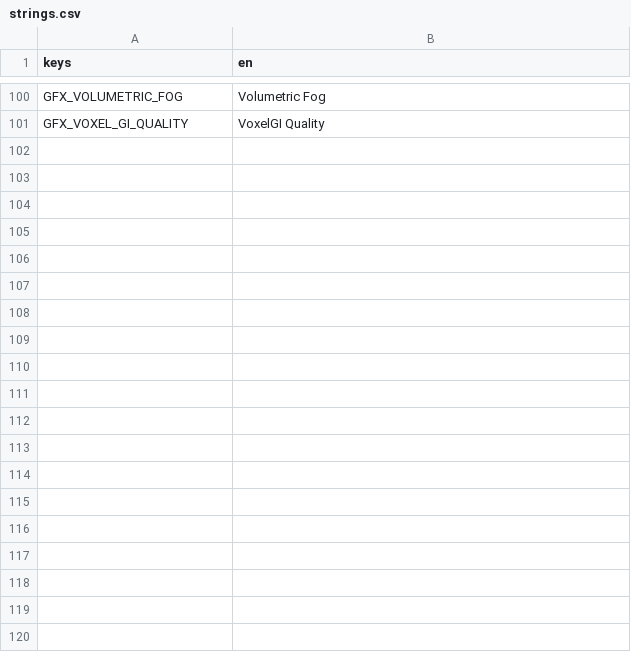
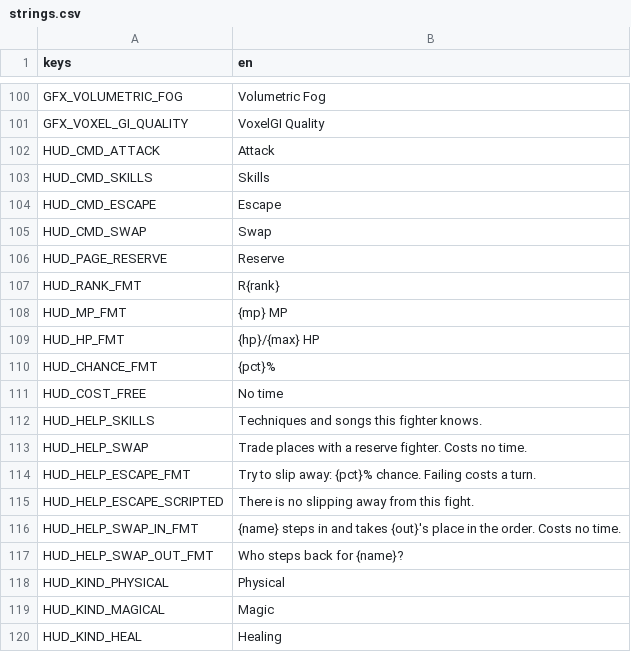
Before and after one commit to LeviticusFigglebottom/ClaudalFantasyX, a CSV file: game/data/loc/strings.csv, drawn as a sheet; only a part is shown, gaps mark what is left out; the diff covers the shown part only.

```diff
--- a/game/data/loc/strings.csv
+++ b/game/data/loc/strings.csv
@@ -101 +101,20 @@ GFX_VOLUMETRIC_FOG,Volumetric Fog
 GFX_VOXEL_GI_QUALITY,VoxelGI Quality
+HUD_CMD_ATTACK,Attack
+HUD_CMD_SKILLS,Skills
+HUD_CMD_ESCAPE,Escape
+HUD_CMD_SWAP,Swap
+HUD_PAGE_RESERVE,Reserve
+HUD_RANK_FMT,R{rank}
+HUD_MP_FMT,{mp} MP
+HUD_HP_FMT,{hp}/{max} HP
+HUD_CHANCE_FMT,{pct}%
+HUD_COST_FREE,No time
+HUD_HELP_SKILLS,Techniques and songs this fighter knows.
+HUD_HELP_SWAP,Trade places with a reserve fighter. Costs no time.
+HUD_HELP_ESCAPE_FMT,Try to slip away: {pct}% chance. Failing costs a turn.
+HUD_HELP_ESCAPE_SCRIPTED,There is no slipping away from this fight.
+HUD_HELP_SWAP_IN_FMT,{name} steps in and takes {out}'s place in the order. Costs no time.
+HUD_HELP_SWAP_OUT_FMT,Who steps back for {name}?
+HUD_KIND_PHYSICAL,Physical
+HUD_KIND_MAGICAL,Magic
+HUD_KIND_HEAL,Healing
```
Also changed, not shown: 29 added rows elsewhere in this file, 34 other files.
